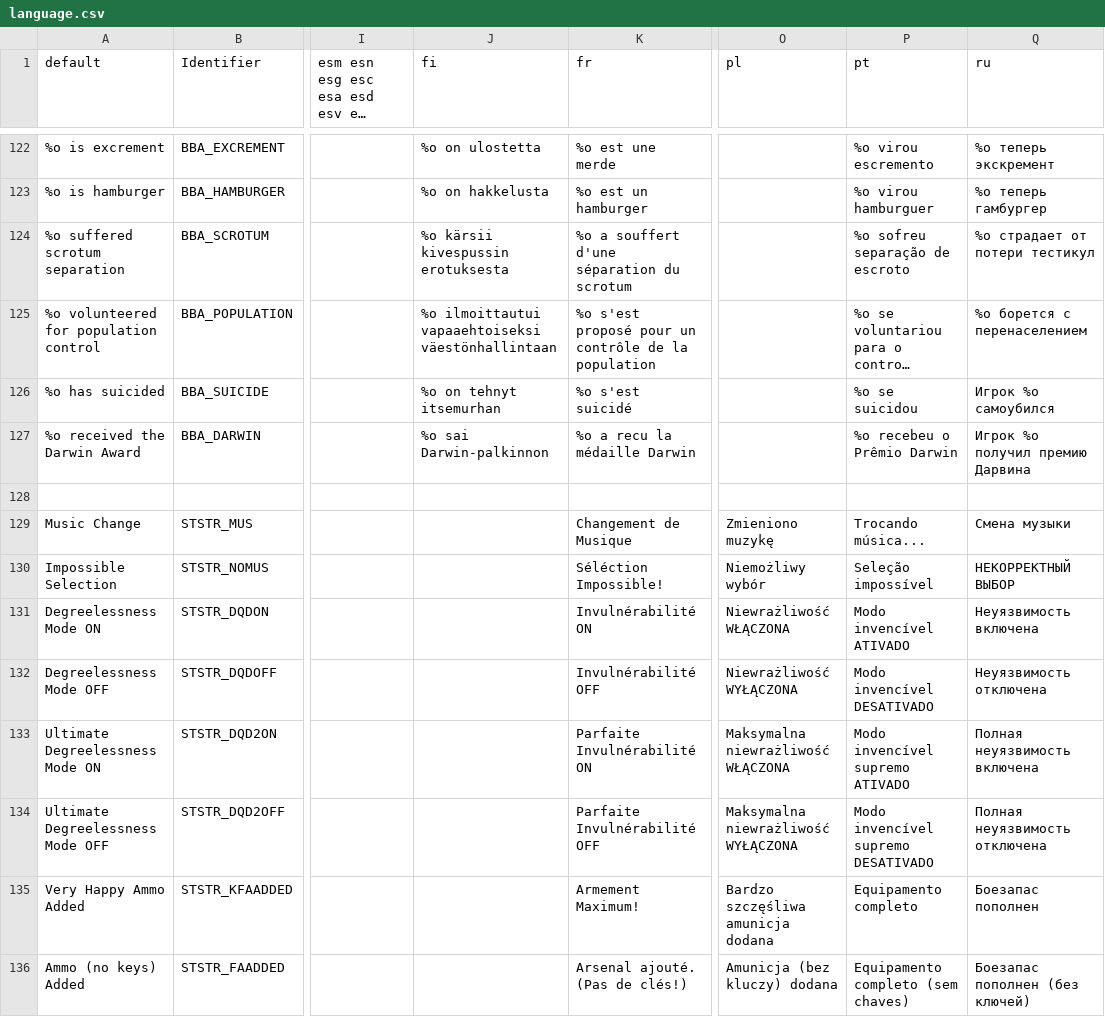
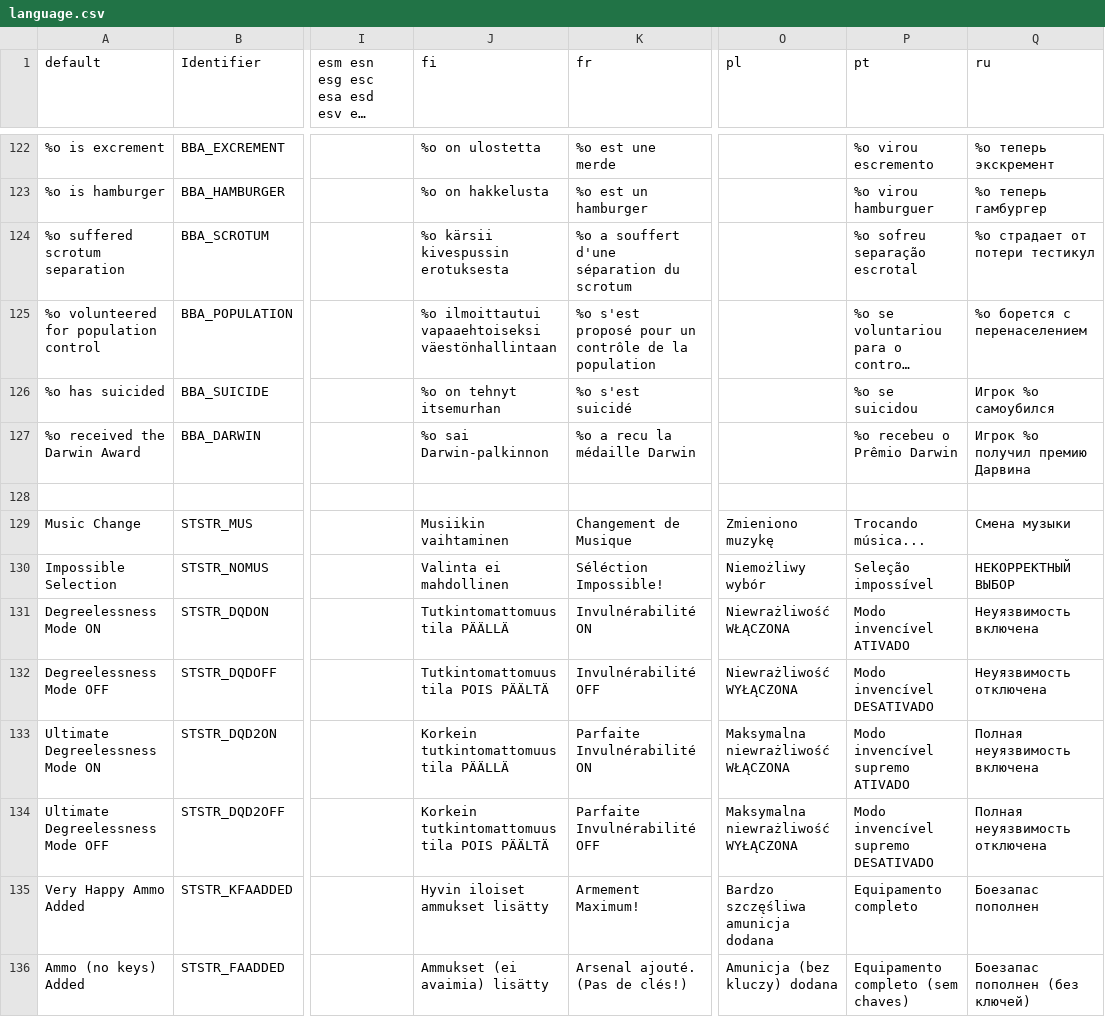
Before and after one commit to johncurley/gzdoom, a CSV file: wadsrc/static/language.csv, drawn as a sheet; only a part is shown, gaps mark what is left out; long unchanged cells end in …; the diff covers the shown part only; the diff names each change by its address in the sheet, - before the commit and + after, or states it on an @@ line.

```diff
--- a/wadsrc/static/language.csv
+++ b/wadsrc/static/language.csv
-P124 (pt): %o sofreu separação de escroto
+P124 (pt): %o sofreu separação escrotal
-J129 (fi): (empty)
+J129 (fi): Musiikin vaihtaminen
-J130 (fi): (empty)
+J130 (fi): Valinta ei mahdollinen
-J131 (fi): (empty)
+J131 (fi): Tutkintomattomuustila PÄÄLLÄ
-J132 (fi): (empty)
+J132 (fi): Tutkintomattomuustila POIS PÄÄLTÄ
-J133 (fi): (empty)
+J133 (fi): Korkein tutkintomattomuustila PÄÄLLÄ
-J134 (fi): (empty)
+J134 (fi): Korkein tutkintomattomuustila POIS PÄÄLTÄ
-J135 (fi): (empty)
+J135 (fi): Hyvin iloiset ammukset lisätty
-J136 (fi): (empty)
+J136 (fi): Ammukset (ei avaimia) lisätty
```
Also changed, not shown: 40 edited cells elsewhere in this file, 2 other files.
